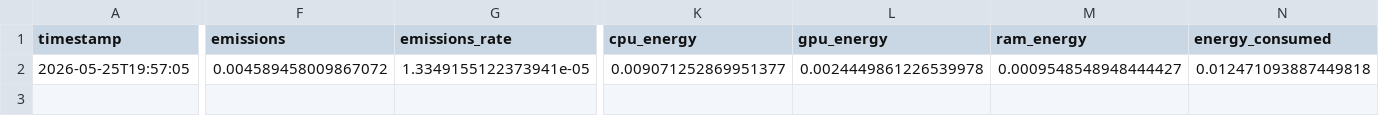
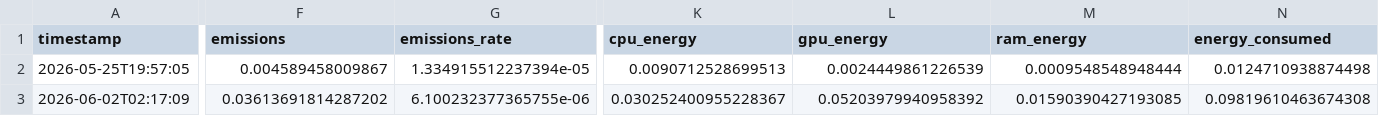
Before and after one commit to HenryW0220/rl-energy-benchmark-results, a CSV file: rl-energy-benchmark/results/dqn/pong/seed_2/emissions.csv, drawn as a sheet; only a part is shown, gaps mark what is left out; rows hold the shown columns only; the diff names each change by its address in the sheet, - before the commit and + after, or states it on an @@ line.

Commit message:
Add all DQN and PPO Pong results: 2M steps, 3 seeds, with cumulative energy

```diff
--- a/rl-energy-benchmark/results/dqn/pong/seed_2/emissions.csv
+++ b/rl-energy-benchmark/results/dqn/pong/seed_2/emissions.csv
-F2 (emissions): 0.004589458009867072
+F2 (emissions): 0.004589458009867
-G2 (emissions_rate): 1.3349155122373941e-05
+G2 (emissions_rate): 1.334915512237394e-05
-K2 (cpu_energy): 0.009071252869951377
+K2 (cpu_energy): 0.0090712528699513
-L2 (gpu_energy): 0.0024449861226539978
+L2 (gpu_energy): 0.0024449861226539
-M2 (ram_energy): 0.0009548548948444427
+M2 (ram_energy): 0.0009548548948444
-N2 (energy_consumed): 0.012471093887449818
+N2 (energy_consumed): 0.0124710938874498
+row 3: 2026-06-02T02:17:09 | 0.03613691814287202 | 6.100232377365755e-06 | 0.030252400955228367 | 0.05203979940958392 | 0.01590390427193085 | 0.09819610463674308
```
Also changed, not shown: rl-energy-benchmark/results/dqn/pong/seed_1/emissions.csv, 6 other files.
